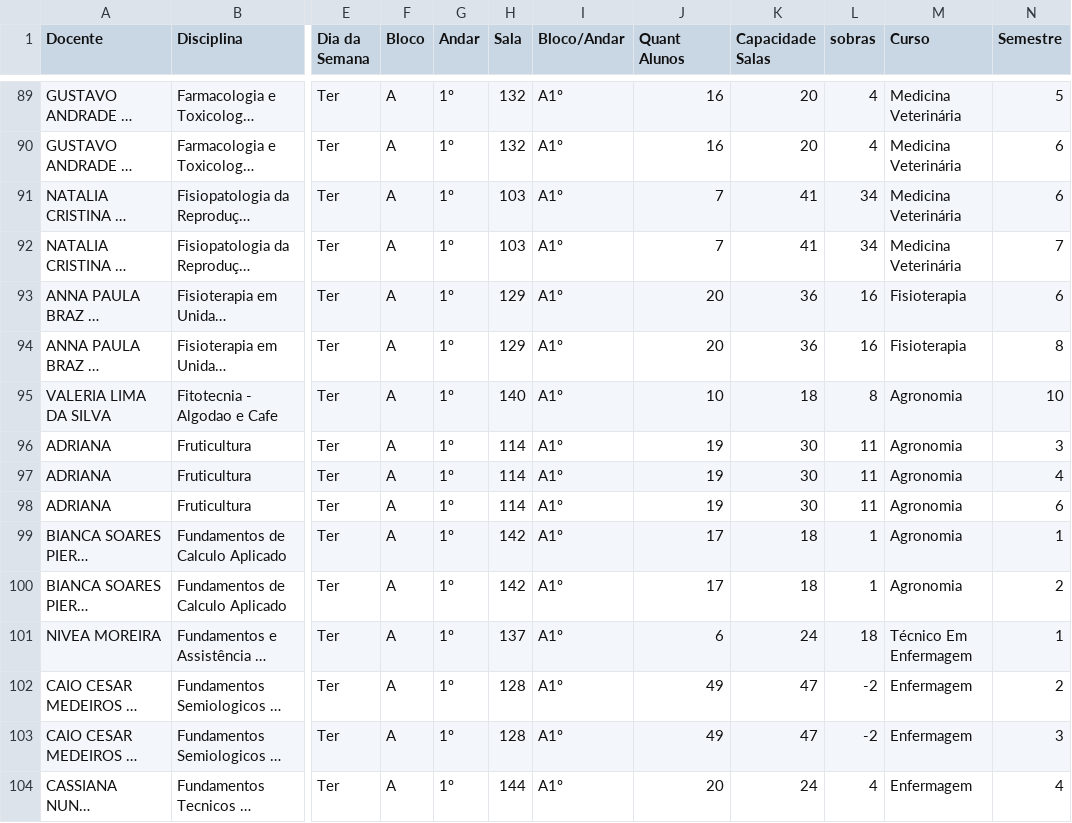
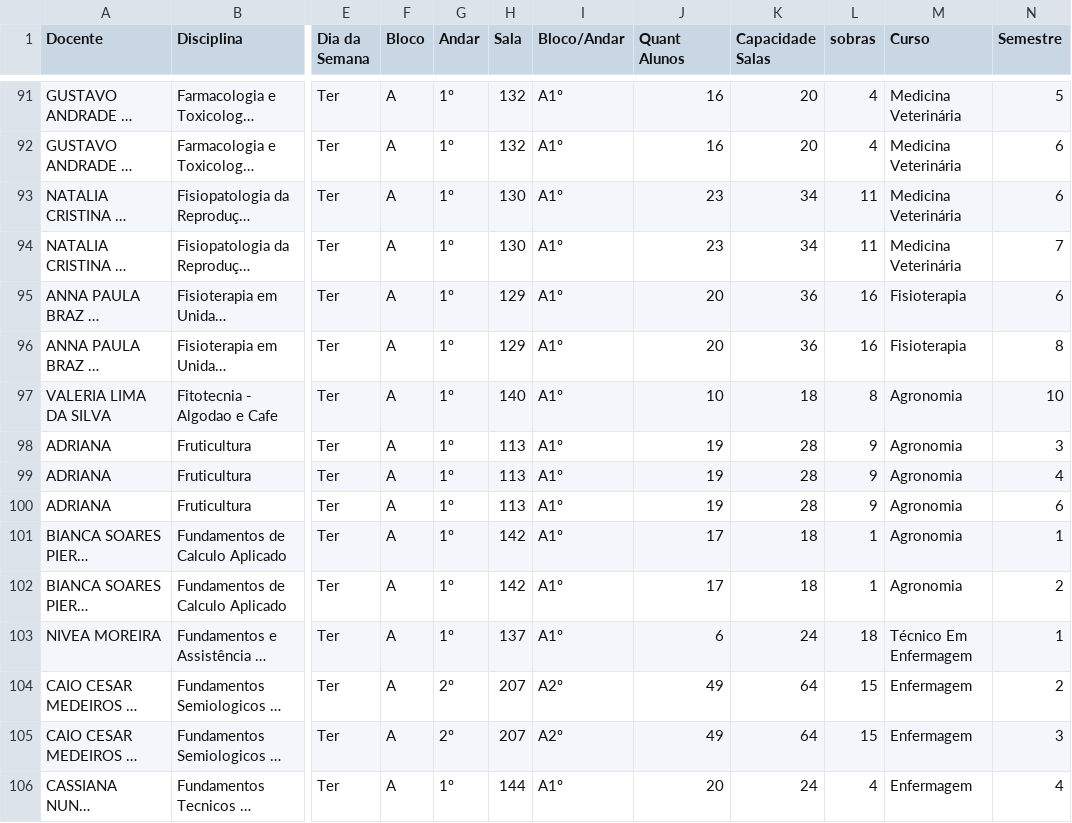
Before and after one commit to candidatla/mapa-noturno, a CSV file: mapa.csv, drawn as a sheet; only a part is shown, gaps mark what is left out; long unchanged cells end in …; addresses are those after the commit; the diff covers the shown part only; the diff names each change by its address in the sheet, - before the commit and + after, or states it on an @@ line.

```diff
--- a/mapa.csv
+++ b/mapa.csv
-H93:H94 (Sala): 103
+H93:H94 (Sala): 130
-J93:J94 (Quant Alunos): 7
+J93:J94 (Quant Alunos): 23
-K93:K94 (Capacidade Salas): 41
+K93:K94 (Capacidade Salas): 34
-L93:L94 (sobras): 34
+L93:L94 (sobras): 11
-H98:H100 (Sala): 114
+H98:H100 (Sala): 113
-K98:K100 (Capacidade Salas): 30
+K98:K100 (Capacidade Salas): 28
-L98:L100 (sobras): 11
+L98:L100 (sobras): 9
-G104:G105 (Andar): 1º
+G104:G105 (Andar): 2º
-H104:H105 (Sala): 128
+H104:H105 (Sala): 207
-I104:I105 (Bloco/Andar): A1º
+I104:I105 (Bloco/Andar): A2º
-K104:K105 (Capacidade Salas): 47
+K104:K105 (Capacidade Salas): 64
-L104:L105 (sobras): -2
+L104:L105 (sobras): 15
```
Also changed, not shown: 5 added rows, 1 removed row, 1 moved row and 54 edited cells elsewhere in this file, 1 other file.
